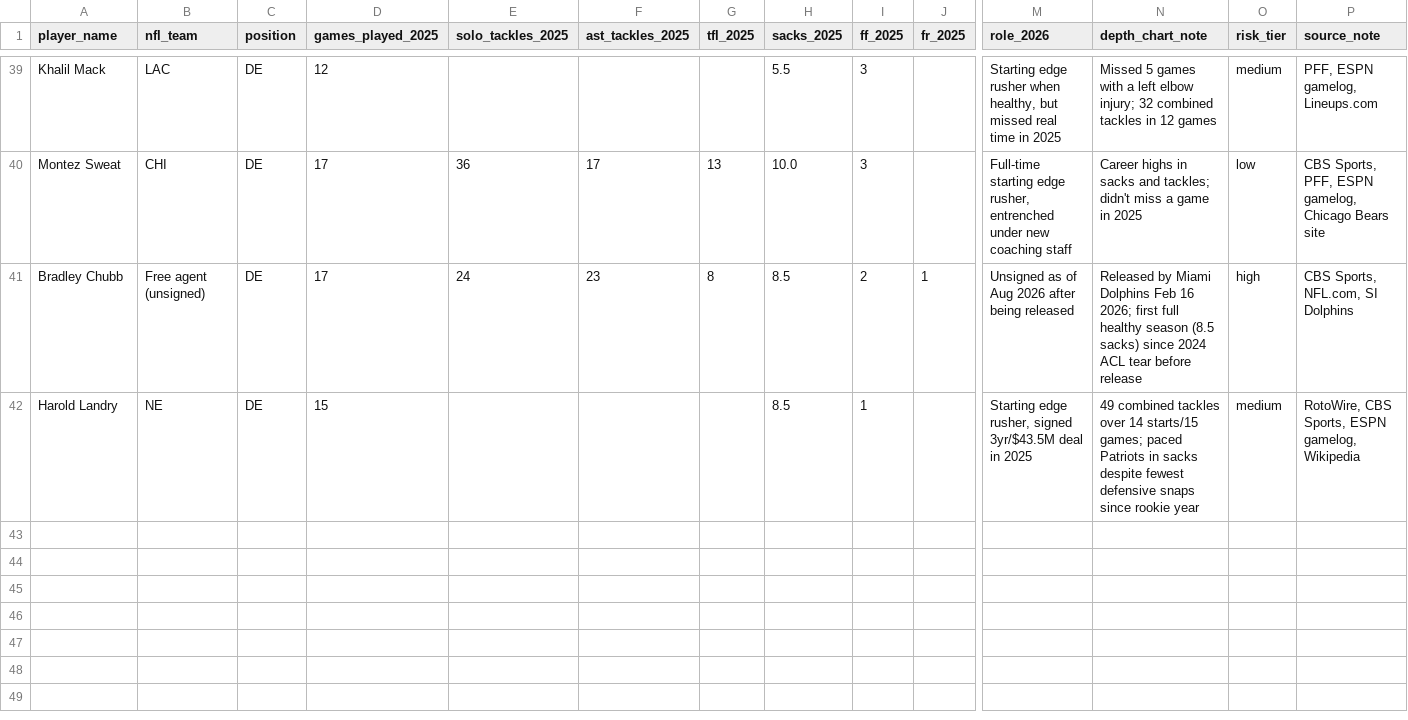
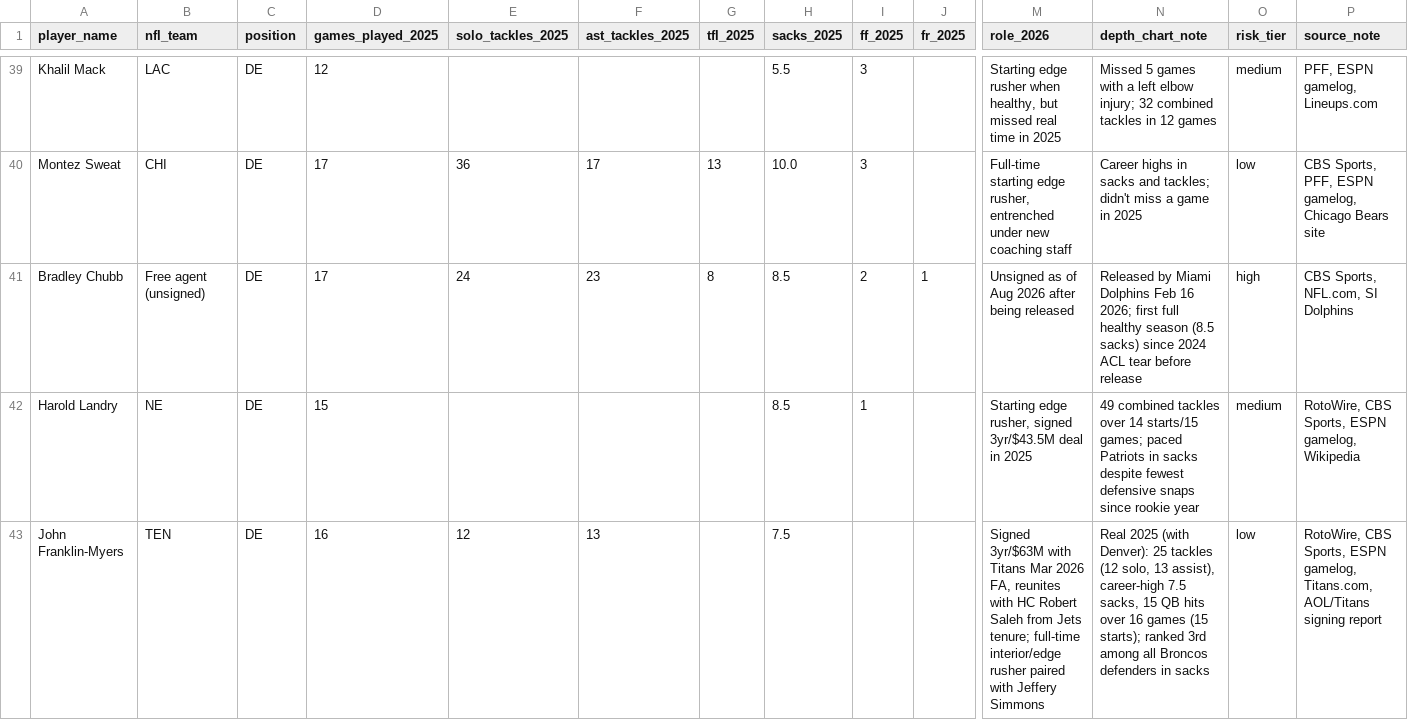
Before and after one commit to jsimone123189-cmd/Fantasy-football-auction, a CSV file: data/research/idp_dl_2026.csv, drawn as a sheet; only a part is shown, gaps mark what is left out; rows hold the shown columns only; the diff covers the shown part only; the diff names each change by its address in the sheet, - before the commit and + after, or states it on an @@ line.

```diff
--- a/data/research/idp_dl_2026.csv
+++ b/data/research/idp_dl_2026.csv
+row 43: John Franklin-Myers | TEN | DE | 16 | 12 | 13 |  | 7.5 |  |  | Signed 3yr/$63M with Titans Mar 2026 FA, reunites with HC Robert Saleh from Jets tenure; full-time interior/edge rusher paired with Jeffery Simmons | Real 2025 (with Denver): 25 tackles (12 solo, 13 assist), career-high 7.5 sacks, 15 QB hits over 16 games (15 starts); ranked 3rd among all Broncos defenders in sacks | low | RotoWire, CBS Sports, ESPN gamelog, Titans.com, AOL/Titans signing report
```
Also changed, not shown: 1 added row elsewhere in this file, data/research/idp_db_2026.csv, data/research/idp_lb_2026.csv, 4 other files.
